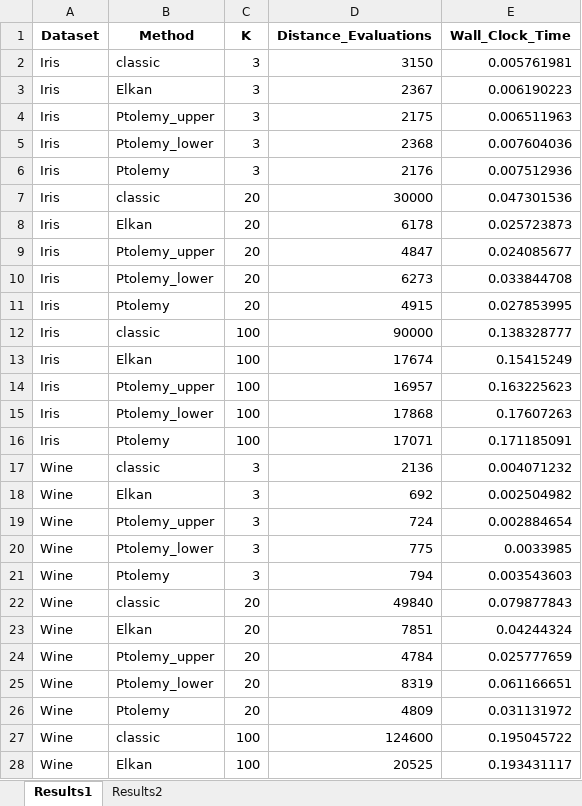
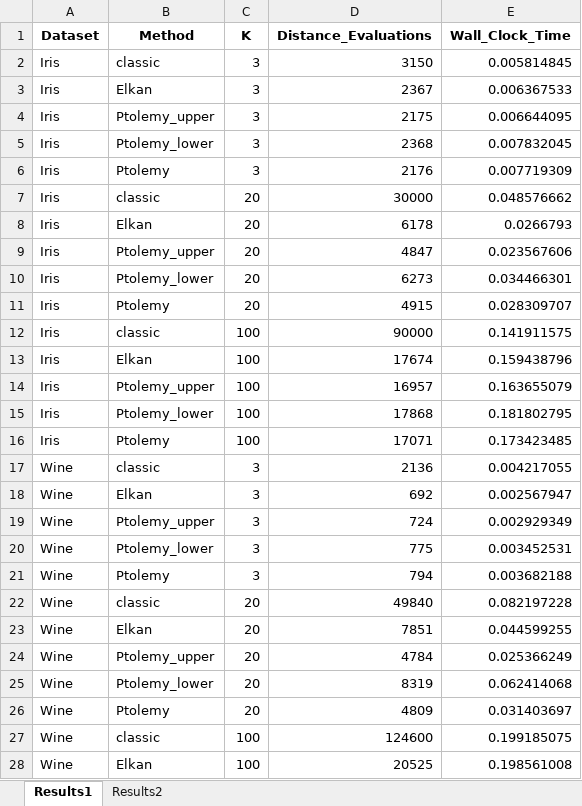
Before and after one commit to nikitaaveritchev/kmeans-Extension-Ptolemy, an Excel workbook: results/clustering_performance_results_formatted.xlsx, sheet Results1, drawn as a sheet; only a part is shown; values as stored, in another font and other column widths than the file's, no borders; the diff covers the shown part only; the diff names each change by its address in the sheet, - before the commit and + after, or states it on an @@ line.

```diff
--- a/results/clustering_performance_results_formatted.xlsx (sheet Results1)
+++ b/results/clustering_performance_results_formatted.xlsx (sheet Results1)
-E2 (Wall_Clock_Time): 0.005761981
+E2 (Wall_Clock_Time): 0.005814845
-E3 (Wall_Clock_Time): 0.006190223
+E3 (Wall_Clock_Time): 0.006367533
-E4 (Wall_Clock_Time): 0.006511963
+E4 (Wall_Clock_Time): 0.006644095
-E5 (Wall_Clock_Time): 0.007604036
+E5 (Wall_Clock_Time): 0.007832045
-E6 (Wall_Clock_Time): 0.007512936
+E6 (Wall_Clock_Time): 0.007719309
-E7 (Wall_Clock_Time): 0.047301536
+E7 (Wall_Clock_Time): 0.048576662
-E8 (Wall_Clock_Time): 0.025723873
+E8 (Wall_Clock_Time): 0.0266793
-E9 (Wall_Clock_Time): 0.024085677
+E9 (Wall_Clock_Time): 0.023567606
-E10 (Wall_Clock_Time): 0.033844708
+E10 (Wall_Clock_Time): 0.034466301
-E11 (Wall_Clock_Time): 0.027853995
+E11 (Wall_Clock_Time): 0.028309707
-E12 (Wall_Clock_Time): 0.138328777
+E12 (Wall_Clock_Time): 0.141911575
-E13 (Wall_Clock_Time): 0.15415249
+E13 (Wall_Clock_Time): 0.159438796
-E14 (Wall_Clock_Time): 0.163225623
+E14 (Wall_Clock_Time): 0.163655079
-E15 (Wall_Clock_Time): 0.17607263
+E15 (Wall_Clock_Time): 0.181802795
-E16 (Wall_Clock_Time): 0.171185091
+E16 (Wall_Clock_Time): 0.173423485
-E17 (Wall_Clock_Time): 0.004071232
+E17 (Wall_Clock_Time): 0.004217055
-E18 (Wall_Clock_Time): 0.002504982
+E18 (Wall_Clock_Time): 0.002567947
-E19 (Wall_Clock_Time): 0.002884654
+E19 (Wall_Clock_Time): 0.002929349
-E20 (Wall_Clock_Time): 0.0033985
+E20 (Wall_Clock_Time): 0.003452531
-E21 (Wall_Clock_Time): 0.003543603
+E21 (Wall_Clock_Time): 0.003682188
-E22 (Wall_Clock_Time): 0.079877843
+E22 (Wall_Clock_Time): 0.082197228
-E23 (Wall_Clock_Time): 0.04244324
+E23 (Wall_Clock_Time): 0.044599255
-E24 (Wall_Clock_Time): 0.025777659
+E24 (Wall_Clock_Time): 0.025366249
-E25 (Wall_Clock_Time): 0.061166651
+E25 (Wall_Clock_Time): 0.062414068
-E26 (Wall_Clock_Time): 0.031131972
+E26 (Wall_Clock_Time): 0.031403697
-E27 (Wall_Clock_Time): 0.195045722
+E27 (Wall_Clock_Time): 0.199185075
-E28 (Wall_Clock_Time): 0.193431117
+E28 (Wall_Clock_Time): 0.198561008
```
Also changed, not shown: 42 edited cells elsewhere in this sheet, sheet Results2.
